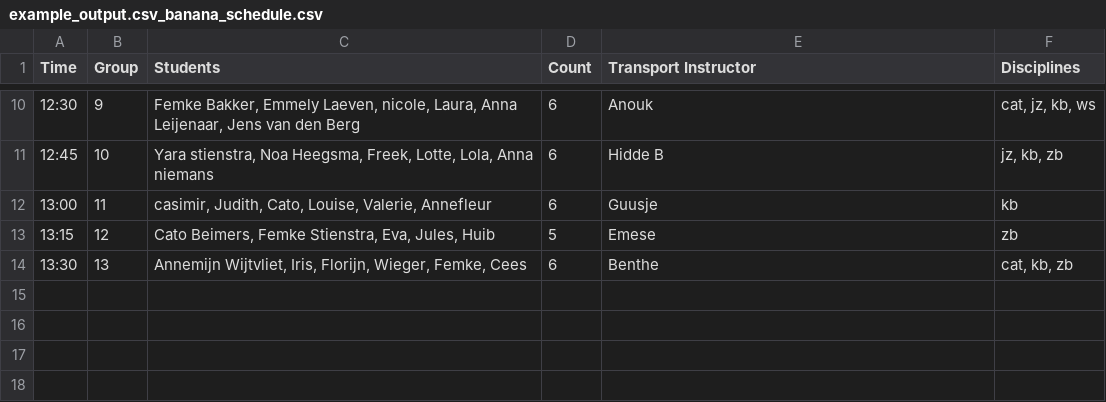
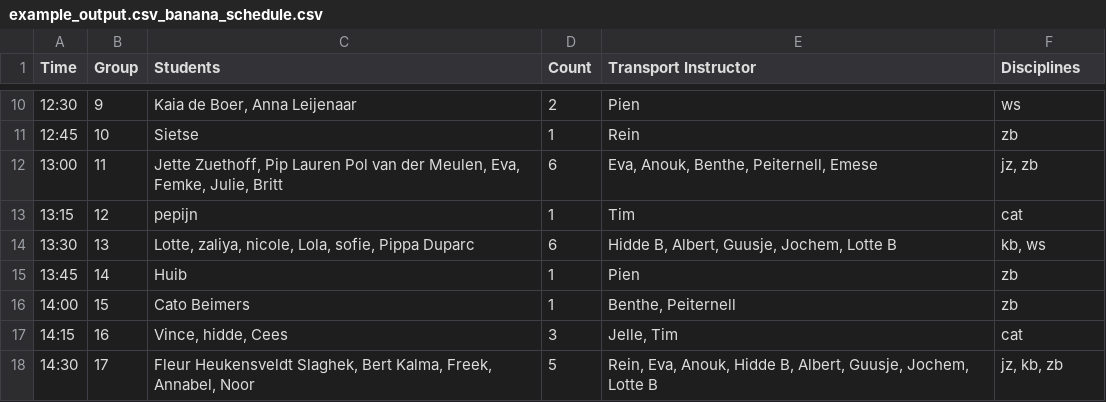
Before and after one commit to AAperghis/garijp-coachteam-backend, a CSV file: src/banaan/example_output.csv_banana_schedule.csv, drawn as a sheet; only a part is shown, gaps mark what is left out; the diff covers the shown part only.

```diff
--- a/src/banaan/example_output.csv_banana_schedule.csv
+++ b/src/banaan/example_output.csv_banana_schedule.csv
@@ -10,5 +10,9 @@ Time,Group,Students,Count,Transport Instructor,Disciplines
-12:30,9,"Femke Bakker, Emmely Laeven, nicole, Laura, Anna Leijenaar, Jens van den Berg",6,Anouk,"cat, jz, kb, ws"
-12:45,10,"Yara stienstra, Noa Heegsma, Freek, Lotte, Lola, Anna niemans",6,Hidde B,"jz, kb, zb"
-13:00,11,"casimir, Judith, Cato, Louise, Valerie, Annefleur",6,Guusje,kb
-13:15,12,"Cato Beimers, Femke Stienstra, Eva, Jules, Huib",5,Emese,zb
-13:30,13,"Annemijn Wijtvliet, Iris, Florijn, Wieger, Femke, Cees",6,Benthe,"cat, kb, zb"
+12:30,9,"Kaia de Boer, Anna Leijenaar",2,Pien,ws
+12:45,10,Sietse,1,Rein,zb
+13:00,11,"Jette Zuethoff, Pip Lauren Pol van der Meulen, Eva, Femke, Julie, Britt",6,"Eva, Anouk, Benthe, Peiternell, Emese","jz, zb"
+13:15,12,pepijn,1,Tim,cat
+13:30,13,"Lotte, zaliya, nicole, Lola, sofie, Pippa Duparc",6,"Hidde B, Albert, Guusje, Jochem, Lotte B","kb, ws"
+13:45,14,Huib,1,Pien,zb
+14:00,15,Cato Beimers,1,"Benthe, Peiternell",zb
+14:15,16,"Vince, hidde, Cees",3,"Jelle, Tim",cat
+14:30,17,"Fleur Heukensveldt Slaghek, Bert Kalma, Freek, Annabel, Noor",5,"Rein, Eva, Anouk, Hidde B, Albert, Guusje, Jochem, Lotte B","jz, kb, zb"
```
Also changed, not shown: 30 edited cells elsewhere in this file, src/banaan/example_output.csv_full_assignments.csv, src/banaan/example_output.csv_instructor_schedule.csv, 24 other files.
